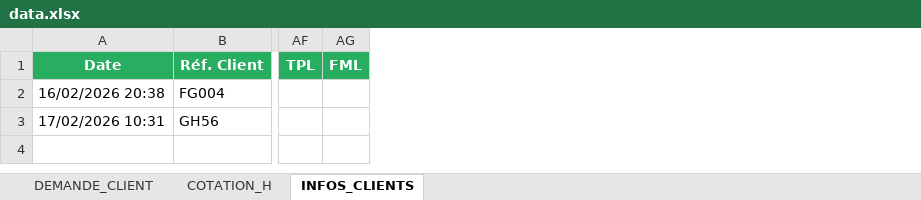
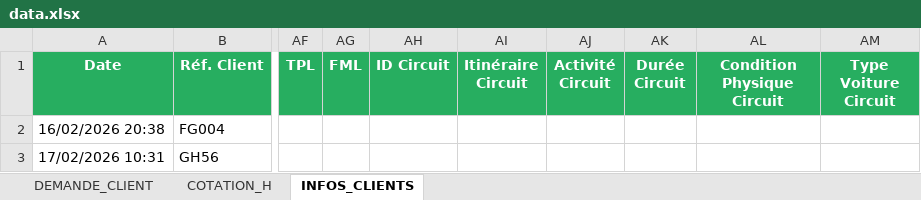
Before and after one commit to Ravic110/Lahimena, an Excel workbook: data.xlsx, sheet INFOS_CLIENTS, drawn as a sheet; only a part is shown, gaps mark what is left out; values as stored, in another font and other column widths than the file's, no borders; the diff covers the shown part only; the diff names each change by its address in the sheet, - before the commit and + after, or states it on an @@ line.

```diff
--- a/data.xlsx (sheet INFOS_CLIENTS)
+++ b/data.xlsx (sheet INFOS_CLIENTS)
+column AH (ID Circuit), empty
+column AI (Itinéraire Circuit), empty
+column AJ (Activité Circuit), empty
+column AK (Durée Circuit), empty
+column AL (Condition Physique Circuit), empty
+column AM (Type Voiture Circuit), empty
```
Also changed, not shown: 2 added rows elsewhere in this sheet, sheet DEMANDE_CLIENT, sheet COTATION_H, data-hotel.xlsx, 27 other files.
